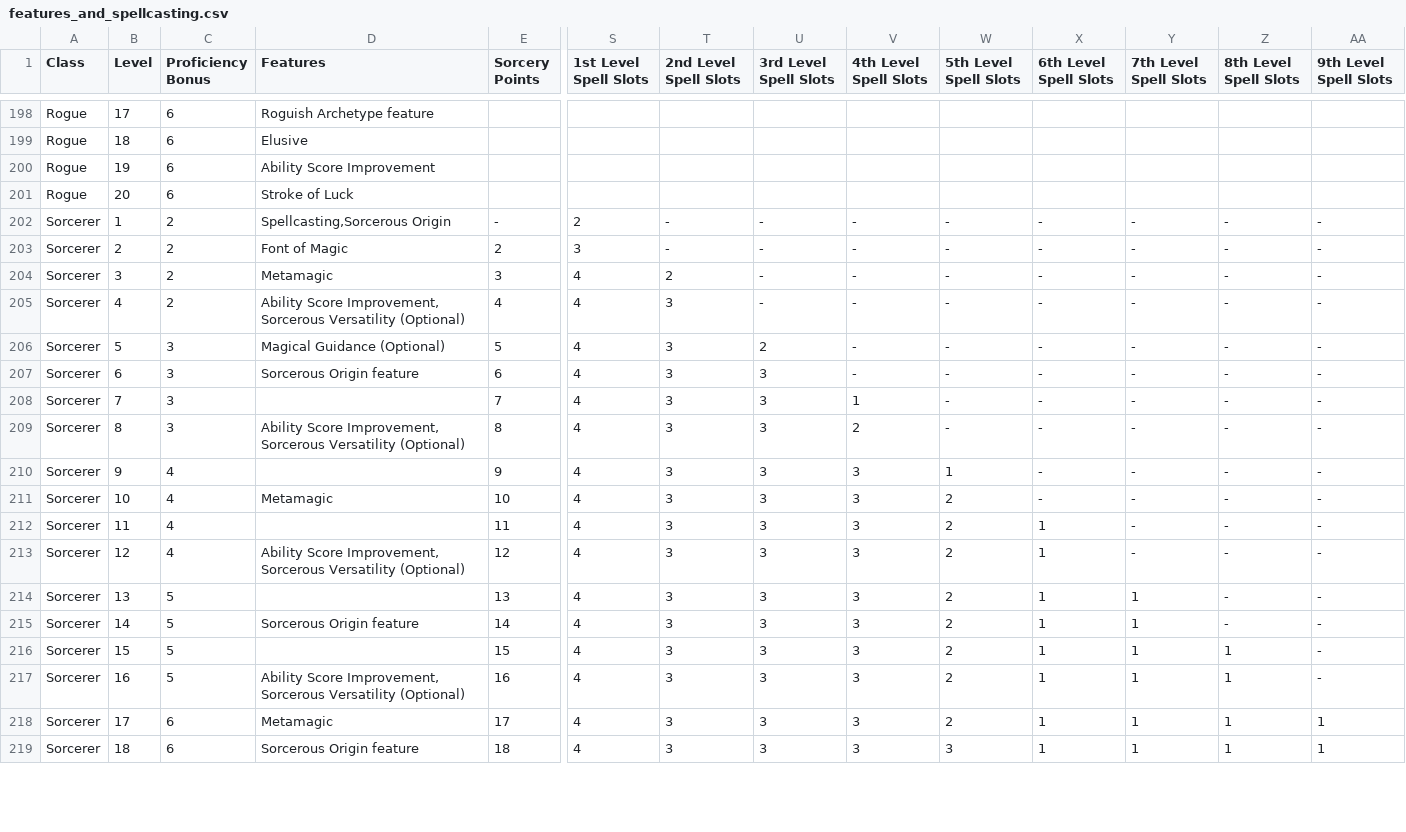
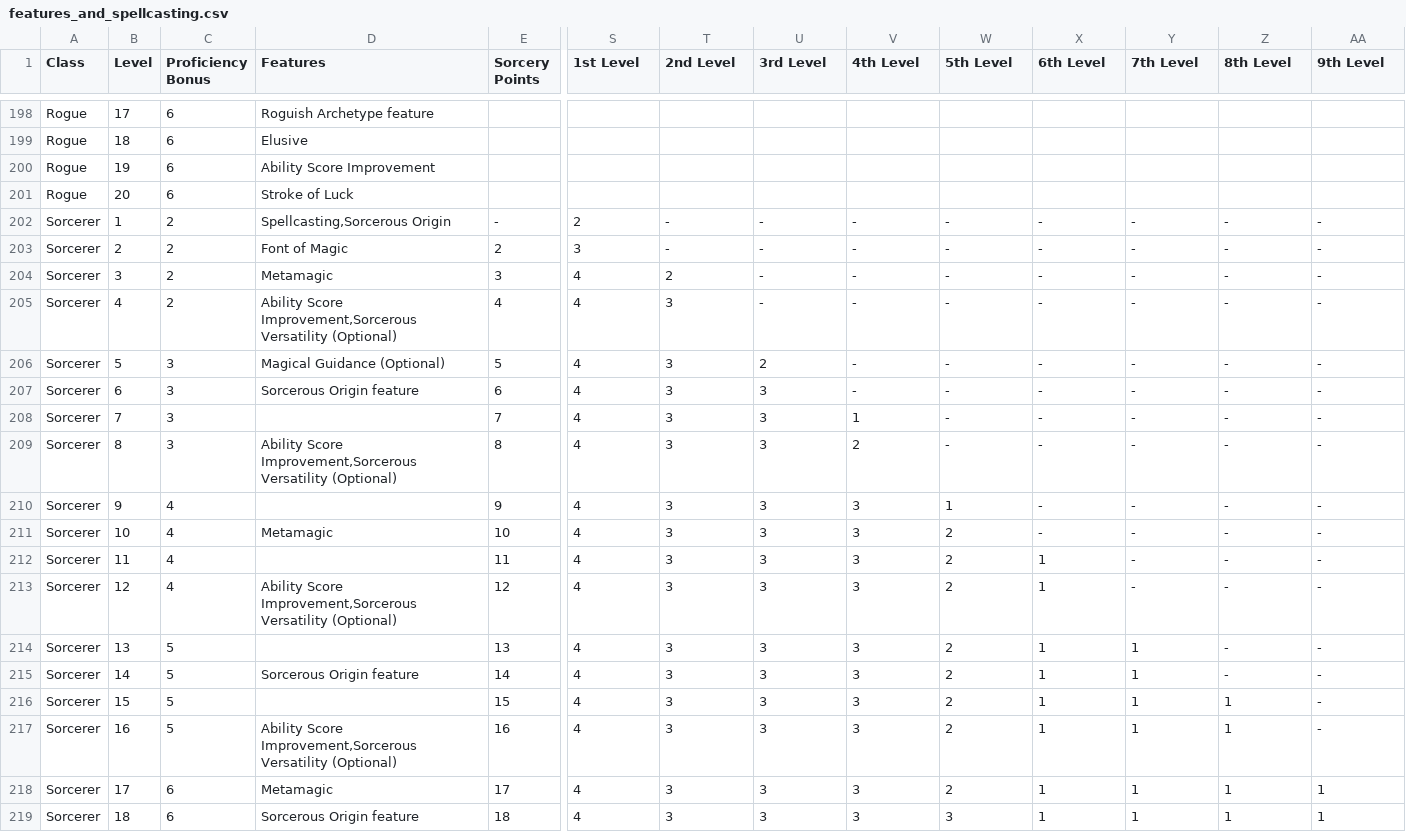
Before and after one commit to sammcgrail/dndler, a CSV file: data/features_and_spellcasting.csv, drawn as a sheet; only a part is shown, gaps mark what is left out; the diff covers the shown part only; the diff names each change by its address in the sheet, - before the commit and + after, or states it on an @@ line.

Commit message:
higher level spell generation
spell generation now handles any class, any level using a naive method of determining when spells are able to be picked based on spell slots available

currently, generate_all works for majority of cases, have yet to run into a bug on this version

```diff
--- a/data/features_and_spellcasting.csv
+++ b/data/features_and_spellcasting.csv
-S1: 1st Level Spell Slots
+S1: 1st Level
-T1: 2nd Level Spell Slots
+T1: 2nd Level
-U1: 3rd Level Spell Slots
+U1: 3rd Level
-V1: 4th Level Spell Slots
+V1: 4th Level
-W1: 5th Level Spell Slots
+W1: 5th Level
-X1: 6th Level Spell Slots
+X1: 6th Level
-Y1: 7th Level Spell Slots
+Y1: 7th Level
-Z1: 8th Level Spell Slots
+Z1: 8th Level
-AA1: 9th Level Spell Slots
+AA1: 9th Level
-D205 (Features): Ability Score Improvement, Sorcerous Versatility (Optional)
+D205 (Features): Ability Score Improvement,Sorcerous Versatility (Optional)
-D209 (Features): Ability Score Improvement, Sorcerous Versatility (Optional)
+D209 (Features): Ability Score Improvement,Sorcerous Versatility (Optional)
-D213 (Features): Ability Score Improvement, Sorcerous Versatility (Optional)
+D213 (Features): Ability Score Improvement,Sorcerous Versatility (Optional)
-D217 (Features): Ability Score Improvement, Sorcerous Versatility (Optional)
+D217 (Features): Ability Score Improvement,Sorcerous Versatility (Optional)
```
Also changed, not shown: 165 edited cells elsewhere in this file, 4 other files.
